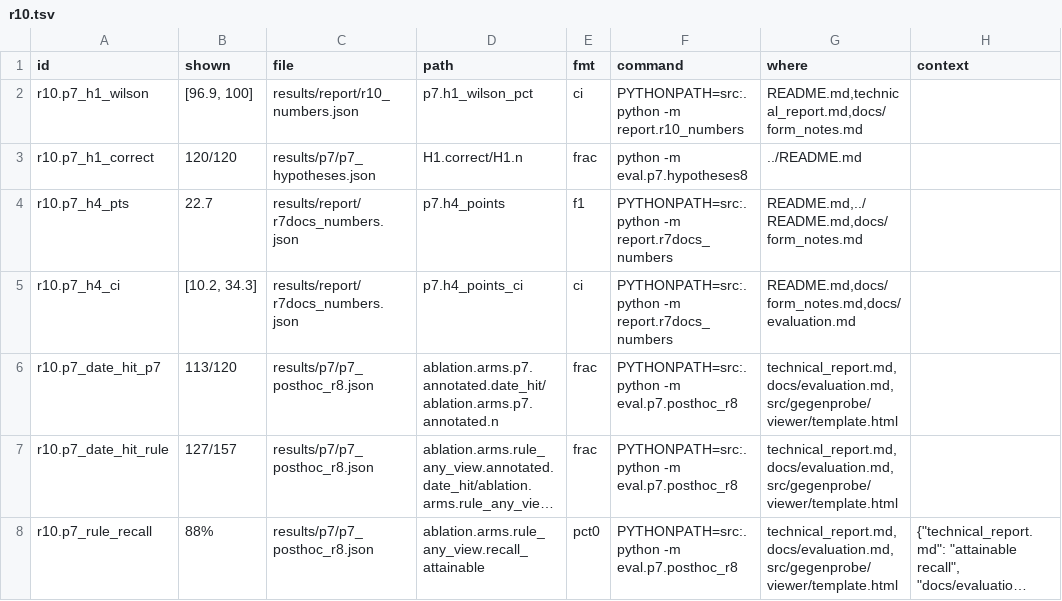
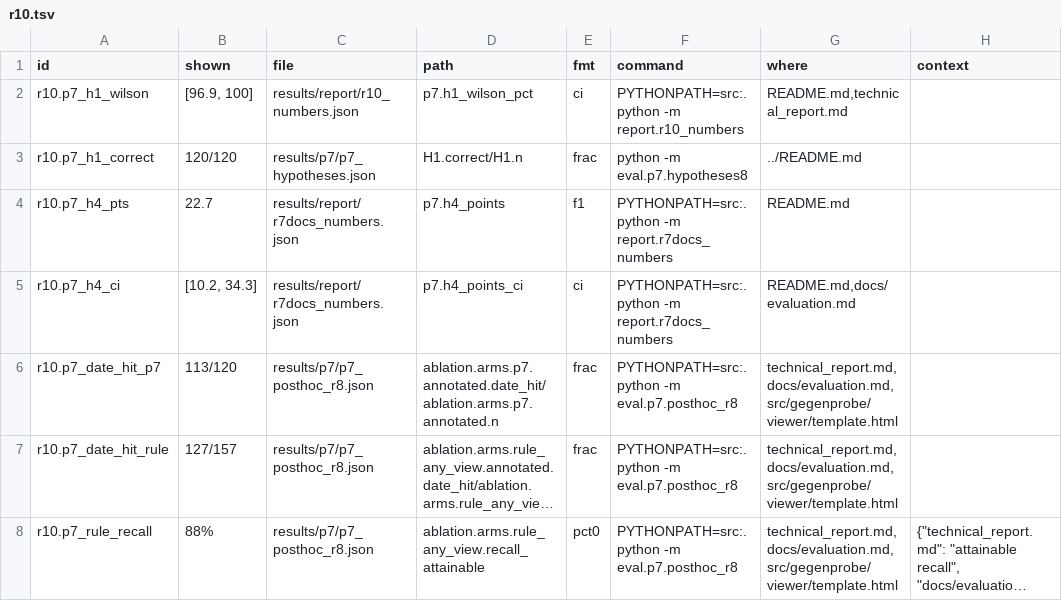
Before and after one commit to mi11ione/gegenprobe, a TSV file: track_2a/claims.d/r10.tsv, drawn as a sheet; only a part is shown; long unchanged cells end in …; the diff covers the shown part only.

```diff
--- a/track_2a/claims.d/r10.tsv
+++ b/track_2a/claims.d/r10.tsv
@@ -1,6 +1,6 @@
 id	shown	file	path	fmt	command	where	context
-r10.p7_h1_wilson	[96.9, 100]	results/report/r10_numbers.json	p7.h1_wilson_pct	ci	PYTHONPATH=src:. python -m report.r10_numbers	README.md,technical_report.md,docs/form_notes.md
+r10.p7_h1_wilson	[96.9, 100]	results/report/r10_numbers.json	p7.h1_wilson_pct	ci	PYTHONPATH=src:. python -m report.r10_numbers	README.md,technical_report.md	
 r10.p7_h1_correct	120/120	results/p7/p7_hypotheses.json	H1.correct/H1.n	frac	python -m eval.p7.hypotheses8	../README.md	
-r10.p7_h4_pts	22.7	results/report/r7docs_numbers.json	p7.h4_points	f1	PYTHONPATH=src:. python -m report.r7docs_numbers	README.md,../README.md,docs/form_notes.md	
-r10.p7_h4_ci	[10.2, 34.3]	results/report/r7docs_numbers.json	p7.h4_points_ci	ci	PYTHONPATH=src:. python -m report.r7docs_numbers	README.md,docs/form_notes.md,docs/evaluation.md
+r10.p7_h4_pts	22.7	results/report/r7docs_numbers.json	p7.h4_points	f1	PYTHONPATH=src:. python -m report.r7docs_numbers	README.md	
+r10.p7_h4_ci	[10.2, 34.3]	results/report/r7docs_numbers.json	p7.h4_points_ci	ci	PYTHONPATH=src:. python -m report.r7docs_numbers	README.md,docs/evaluation.md	
 r10.p7_date_hit_p7	113/120	results/p7/p7_posthoc_r8.json	ablation.arms.p7.annotated.date_hit/ablation.arms.p7.annotated.n	frac	PYTHONPATH=src:. python -m eval.p7.posthoc_r8	technical_report.md,docs/evaluation.md,src/gegenprobe/viewer/template.html	
```
Also changed, not shown: 8 edited cells elsewhere in this file, track_2a/claims.d/r12.tsv, track_2a/claims.d/r6c.tsv, 48 other files.
